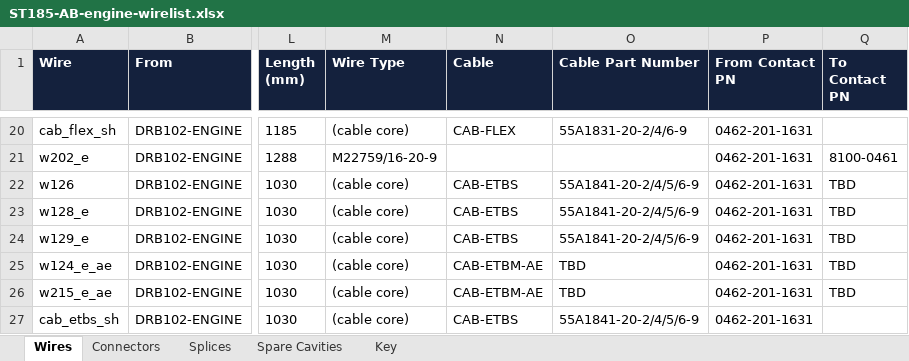
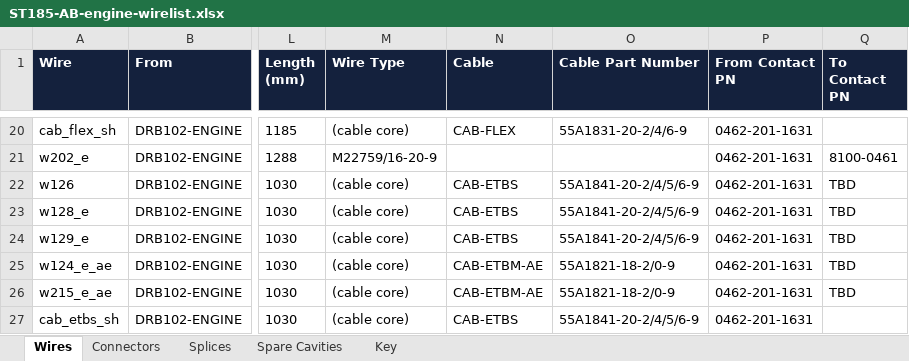
Before and after one commit to living-relation/st185-link-ecu-config, an Excel workbook: docs/harness/wirelists/ST185-AB-engine-wirelist.xlsx, sheet Wires, drawn as a sheet; only a part is shown, gaps mark what is left out; values as stored, in another font and other column widths than the file's, no borders; the diff covers the shown part only; the diff names each change by its address in the sheet, - before the commit and + after, or states it on an @@ line.

```diff
--- a/docs/harness/wirelists/ST185-AB-engine-wirelist.xlsx (sheet Wires)
+++ b/docs/harness/wirelists/ST185-AB-engine-wirelist.xlsx (sheet Wires)
-O25:O26 (Cable Part Number): TBD
+O25:O26 (Cable Part Number): 55A1821-18-2/0-9
```
Also changed, not shown: 10 edited cells elsewhere in this sheet, sheet Connectors, sheet Splices, docs/harness/wirelists/ST185-AB-cabin-wirelist.xlsx, docs/sourcing/PROJECT-BOM.xlsx, 9 other files.
